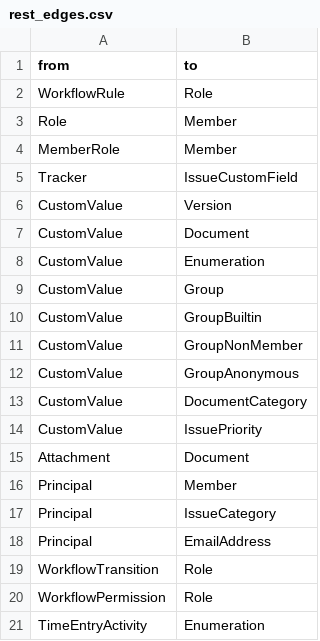
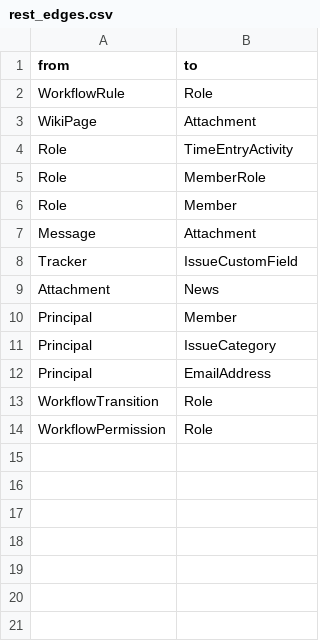
Before and after one commit to hiromichinomata/feature_edge_visualizer, a CSV file: rest_edges.csv, drawn as a sheet.

```diff
--- a/rest_edges.csv
+++ b/rest_edges.csv
@@ -2,15 +2,9 @@ from,to
 WorkflowRule,Role
+WikiPage,Attachment
+Role,TimeEntryActivity
+Role,MemberRole
 Role,Member
-MemberRole,Member
+Message,Attachment
 Tracker,IssueCustomField
-CustomValue,Version
-CustomValue,Document
-CustomValue,Enumeration
-CustomValue,Group
-CustomValue,GroupBuiltin
-CustomValue,GroupNonMember
-CustomValue,GroupAnonymous
-CustomValue,DocumentCategory
-CustomValue,IssuePriority
-Attachment,Document
+Attachment,News
 Principal,Member
@@ -20,2 +14 @@ WorkflowTransition,Role
 WorkflowPermission,Role
-TimeEntryActivity,Enumeration
```
Also changed, not shown: edges.csv, features.csv.
